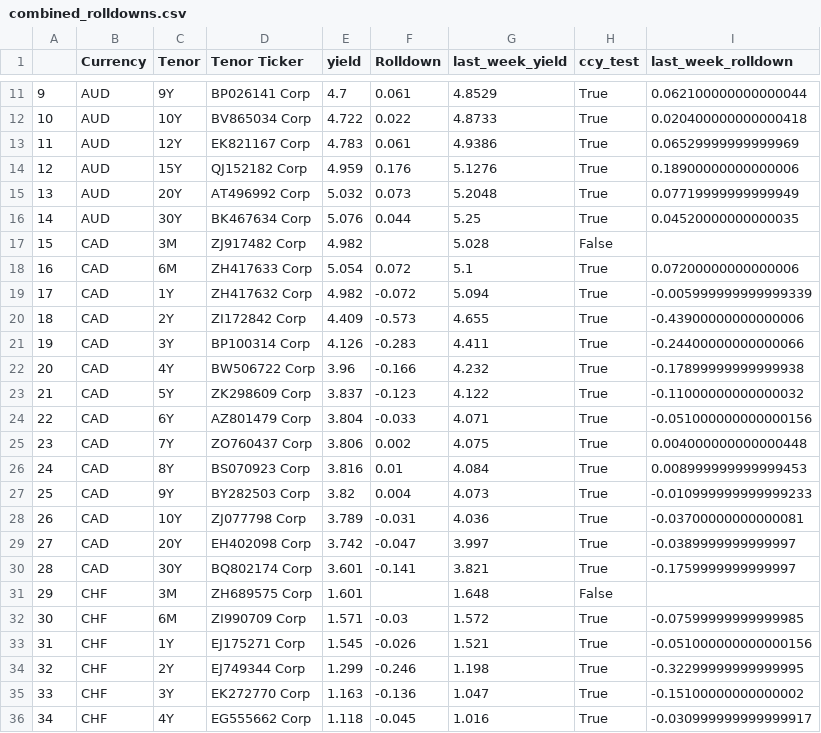
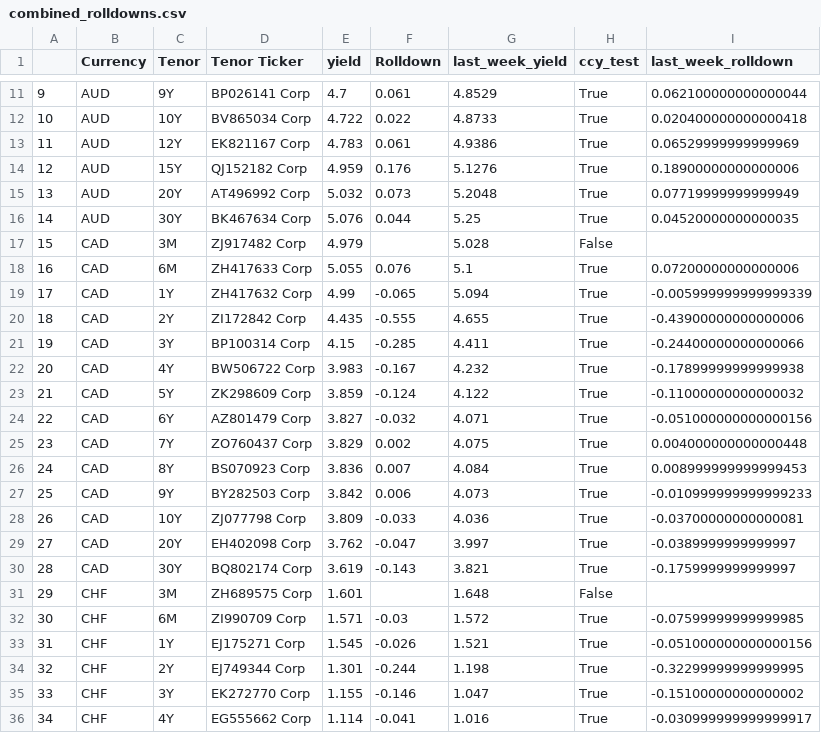
Before and after one commit to jbarnett1993/carry_rolldown, a CSV file: combined_rolldowns.csv, drawn as a sheet; only a part is shown, gaps mark what is left out; the diff covers the shown part only.

```diff
--- a/combined_rolldowns.csv
+++ b/combined_rolldowns.csv
@@ -16,16 +16,16 @@
 14,AUD,30Y,BK467634 Corp,5.076,0.044,5.25,True,0.04520000000000035
-15,CAD,3M,ZJ917482 Corp,4.982,,5.028,False,
-16,CAD,6M,ZH417633 Corp,5.054,0.072,5.1,True,0.07200000000000006
-17,CAD,1Y,ZH417632 Corp,4.982,-0.072,5.094,True,-0.005999999999999339
-18,CAD,2Y,ZI172842 Corp,4.409,-0.573,4.655,True,-0.43900000000000006
-19,CAD,3Y,BP100314 Corp,4.126,-0.283,4.411,True,-0.24400000000000066
-20,CAD,4Y,BW506722 Corp,3.96,-0.166,4.232,True,-0.17899999999999938
-21,CAD,5Y,ZK298609 Corp,3.837,-0.123,4.122,True,-0.11000000000000032
-22,CAD,6Y,AZ801479 Corp,3.804,-0.033,4.071,True,-0.051000000000000156
-23,CAD,7Y,ZO760437 Corp,3.806,0.002,4.075,True,0.004000000000000448
-24,CAD,8Y,BS070923 Corp,3.816,0.01,4.084,True,0.008999999999999453
-25,CAD,9Y,BY282503 Corp,3.82,0.004,4.073,True,-0.010999999999999233
-26,CAD,10Y,ZJ077798 Corp,3.789,-0.031,4.036,True,-0.03700000000000081
-27,CAD,20Y,EH402098 Corp,3.742,-0.047,3.997,True,-0.0389999999999997
-28,CAD,30Y,BQ802174 Corp,3.601,-0.141,3.821,True,-0.1759999999999997
+15,CAD,3M,ZJ917482 Corp,4.979,,5.028,False,
+16,CAD,6M,ZH417633 Corp,5.055,0.076,5.1,True,0.07200000000000006
+17,CAD,1Y,ZH417632 Corp,4.99,-0.065,5.094,True,-0.005999999999999339
+18,CAD,2Y,ZI172842 Corp,4.435,-0.555,4.655,True,-0.43900000000000006
+19,CAD,3Y,BP100314 Corp,4.15,-0.285,4.411,True,-0.24400000000000066
+20,CAD,4Y,BW506722 Corp,3.983,-0.167,4.232,True,-0.17899999999999938
+21,CAD,5Y,ZK298609 Corp,3.859,-0.124,4.122,True,-0.11000000000000032
+22,CAD,6Y,AZ801479 Corp,3.827,-0.032,4.071,True,-0.051000000000000156
+23,CAD,7Y,ZO760437 Corp,3.829,0.002,4.075,True,0.004000000000000448
+24,CAD,8Y,BS070923 Corp,3.836,0.007,4.084,True,0.008999999999999453
+25,CAD,9Y,BY282503 Corp,3.842,0.006,4.073,True,-0.010999999999999233
+26,CAD,10Y,ZJ077798 Corp,3.809,-0.033,4.036,True,-0.03700000000000081
+27,CAD,20Y,EH402098 Corp,3.762,-0.047,3.997,True,-0.0389999999999997
+28,CAD,30Y,BQ802174 Corp,3.619,-0.143,3.821,True,-0.1759999999999997
 29,CHF,3M,ZH689575 Corp,1.601,,1.648,False,
@@ -33,4 +33,4 @@
 31,CHF,1Y,EJ175271 Corp,1.545,-0.026,1.521,True,-0.051000000000000156
-32,CHF,2Y,EJ749344 Corp,1.299,-0.246,1.198,True,-0.32299999999999995
-33,CHF,3Y,EK272770 Corp,1.163,-0.136,1.047,True,-0.15100000000000002
-34,CHF,4Y,EG555662 Corp,1.118,-0.045,1.016,True,-0.030999999999999917
+32,CHF,2Y,EJ749344 Corp,1.301,-0.244,1.198,True,-0.32299999999999995
+33,CHF,3Y,EK272770 Corp,1.155,-0.146,1.047,True,-0.15100000000000002
+34,CHF,4Y,EG555662 Corp,1.114,-0.041,1.016,True,-0.030999999999999917
```
Also changed, not shown: 6 added rows and 118 edited cells elsewhere in this file, all_curves.csv, raw_rolldowns.csv, 4 other files.
